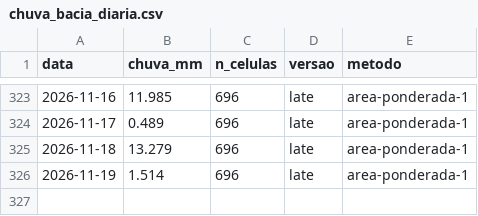
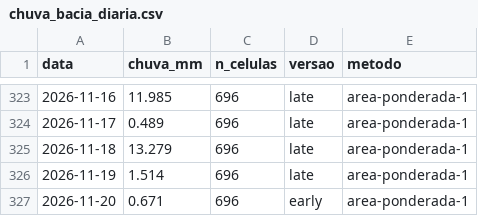
Before and after one commit to dlpena/iguacu-painel, a CSV file: dados/merge/chuva_bacia_diaria.csv, drawn as a sheet; only a part is shown, gaps mark what is left out.

```diff
--- a/dados/merge/chuva_bacia_diaria.csv
+++ b/dados/merge/chuva_bacia_diaria.csv
@@ -326 +326,2 @@ data,chuva_mm,n_celulas,versao,metodo
 2026-11-19,1.514,696,late,area-ponderada-1
+2026-11-20,0.671,696,early,area-ponderada-1
```
Also changed, not shown: 42 other files.
